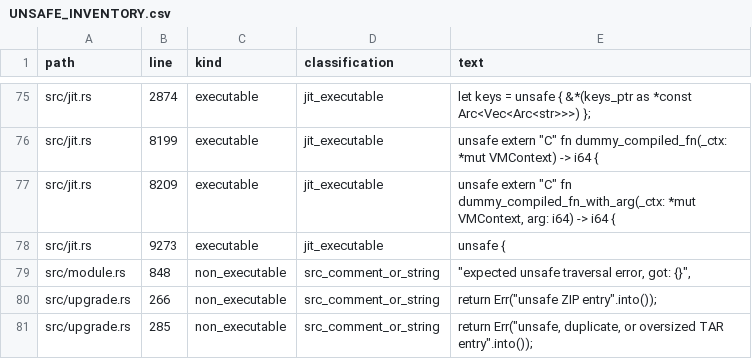
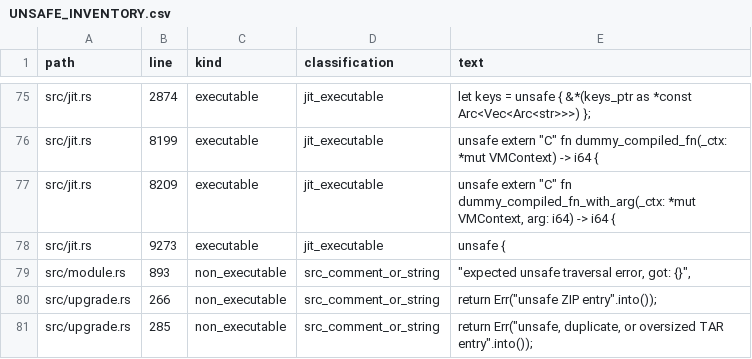
Before and after one commit to kujolang/kujo, a CSV file: docs/generated/UNSAFE_INVENTORY.csv, drawn as a sheet; only a part is shown, gaps mark what is left out.

Commit message:
chore(inventory): refresh unsafe inventory line numbers
src/module.rs grew, shifting the recorded line number of an existing unsafe-string match in src/module.rs; regenerates the checked-in artifact without changing classifications.

```diff
--- a/docs/generated/UNSAFE_INVENTORY.csv
+++ b/docs/generated/UNSAFE_INVENTORY.csv
@@ -78,3 +78,3 @@ path,line,kind,classification,text
 "src/jit.rs",9273,"executable","jit_executable","        unsafe {"
-"src/module.rs",848,"non_executable","src_comment_or_string","            ""expected unsafe traversal error, got: {}"","
+"src/module.rs",893,"non_executable","src_comment_or_string","            ""expected unsafe traversal error, got: {}"","
 "src/upgrade.rs",266,"non_executable","src_comment_or_string","            return Err(""unsafe ZIP entry"".into());"
```
Also changed, not shown: 1 other file.
